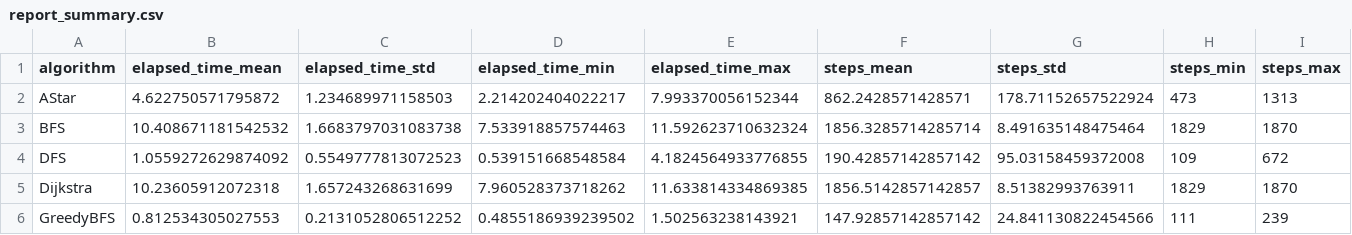
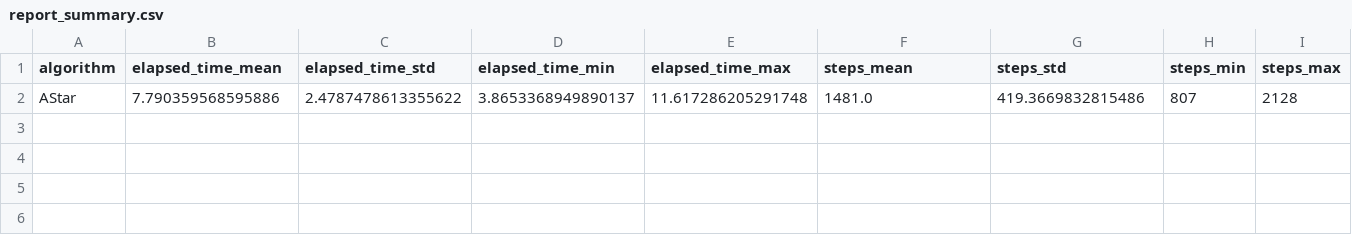
Before and after one commit to Kefsner/utfpr-ai-project, a CSV file: reports/report_summary.csv, drawn as a sheet; only a part is shown; removed rows and columns are numbered as before the commit, all else as after; rows hold the shown columns only; the diff names each change by its address in the sheet, - before the commit and + after, or states it on an @@ line.

```diff
--- a/reports/report_summary.csv
+++ b/reports/report_summary.csv
-row 2: AStar | 4.622750571795872 | 1.234689971158503 | 2.214202404022217 | 7.993370056152344 | 862.2428571428571 | 178.71152657522924 | 473 | 1313
-row 3: BFS | 10.408671181542532 | 1.6683797031083738 | 7.533918857574463 | 11.592623710632324 | 1856.3285714285714 | 8.491635148475464 | 1829 | 1870
-row 4: DFS | 1.0559272629874092 | 0.5549777813072523 | 0.539151668548584 | 4.1824564933776855 | 190.42857142857142 | 95.03158459372008 | 109 | 672
-row 5: Dijkstra | 10.23605912072318 | 1.657243268631699 | 7.960528373718262 | 11.633814334869385 | 1856.5142857142857 | 8.51382993763911 | 1829 | 1870
-row 6: GreedyBFS | 0.812534305027553 | 0.2131052806512252 | 0.4855186939239502 | 1.502563238143921 | 147.92857142857142 | 24.841130822454566 | 111 | 239
+row 2: AStar | 7.790359568595886 | 2.4787478613355622 | 3.8653368949890137 | 11.617286205291748 | 1481.0 | 419.3669832815486 | 807 | 2128
```
Also changed, not shown: 9 other files.
